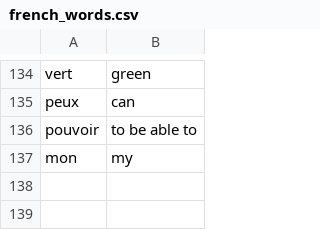
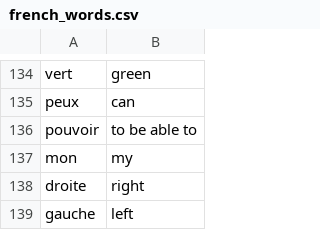
Before and after one commit to andervies/Flashy, a CSV file: data/french_words.csv, drawn as a sheet; only a part is shown, gaps mark what is left out; the diff names each change by its address in the sheet, - before the commit and + after, or states it on an @@ line.

Commit message:
Update french_words.csv

```diff
--- a/data/french_words.csv
+++ b/data/french_words.csv
+row 138: droite | right
+row 139: gauche | left
```
